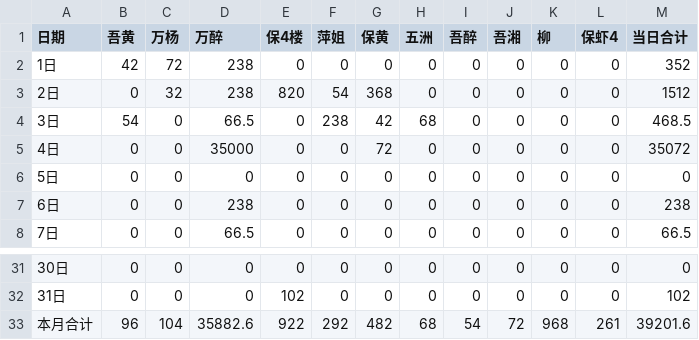
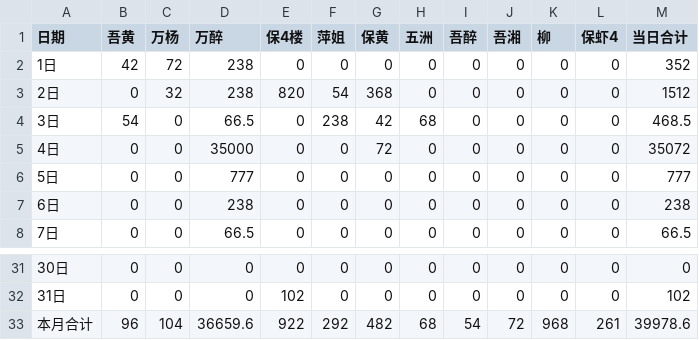
Before and after one commit to nqw1983-coder/-delivery-note-accounting, a CSV file: backups/2026-05.csv, drawn as a sheet; only a part is shown, gaps mark what is left out.

```diff
--- a/backups/2026-05.csv
+++ b/backups/2026-05.csv
@@ -5,3 +5,3 @@
 4日,0,0,35000,0,0,72,0,0,0,0,0,35072
-5日,0,0,0,0,0,0,0,0,0,0,0,0
+5日,0,0,777,0,0,0,0,0,0,0,0,777
 6日,0,0,238,0,0,0,0,0,0,0,0,238
@@ -32,2 +32,2 @@
 31日,0,0,0,102,0,0,0,0,0,0,0,102
-本月合计,96,104,35882.6,922,292,482,68,54,72,968,261,39201.6
+本月合计,96,104,36659.6,922,292,482,68,54,72,968,261,39978.6
```
Also changed, not shown: backups/2026-06.csv, 1 other file.
